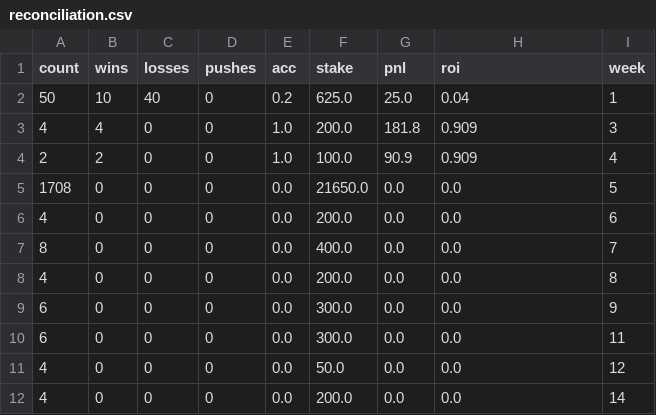
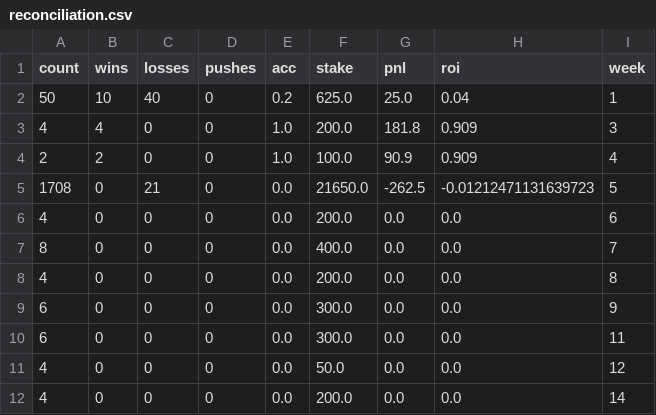
Before and after one commit to mostgood1/NCAAF-Predictions, a CSV file: data/recommendations_summary/reconciliation.csv, drawn as a sheet.

```diff
--- a/data/recommendations_summary/reconciliation.csv
+++ b/data/recommendations_summary/reconciliation.csv
@@ -4,3 +4,3 @@ count,wins,losses,pushes,acc,stake,pnl,roi,week
 2,2,0,0,1.0,100.0,90.9,0.909,4
-1708,0,0,0,0.0,21650.0,0.0,0.0,5
+1708,0,21,0,0.0,21650.0,-262.5,-0.01212471131639723,5
 4,0,0,0,0.0,200.0,0.0,0.0,6
```
Also changed, not shown: data/college_football_schedule_2025_predicted_totals_enhanced_with_scores.csv, data/recommendations_2025.csv, 10 other files.
